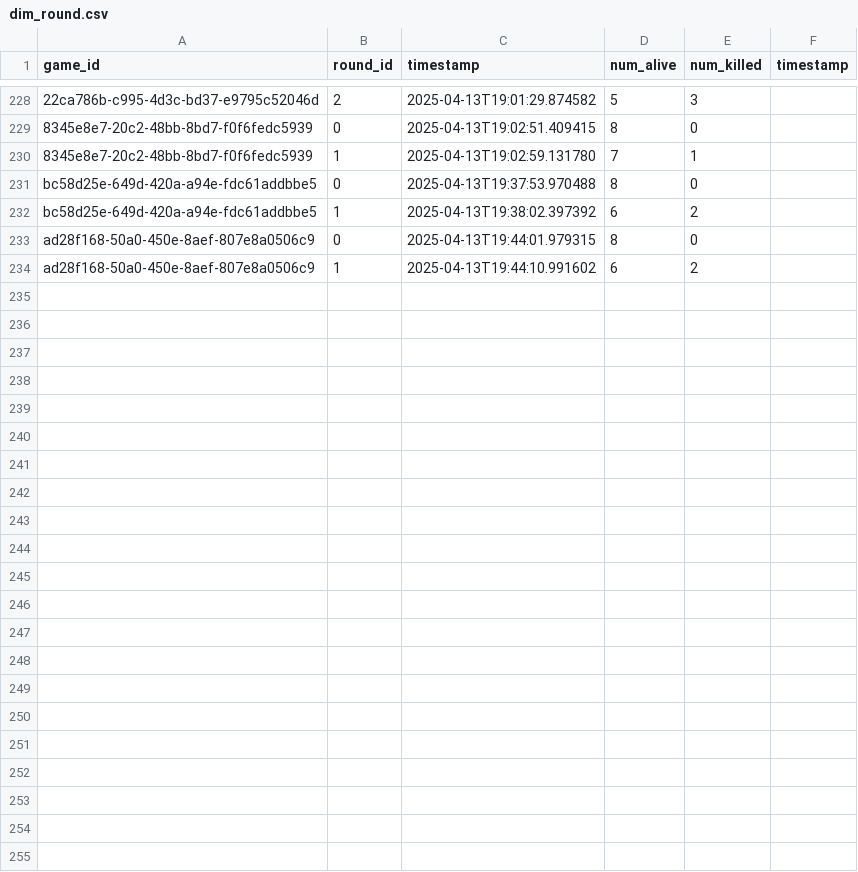
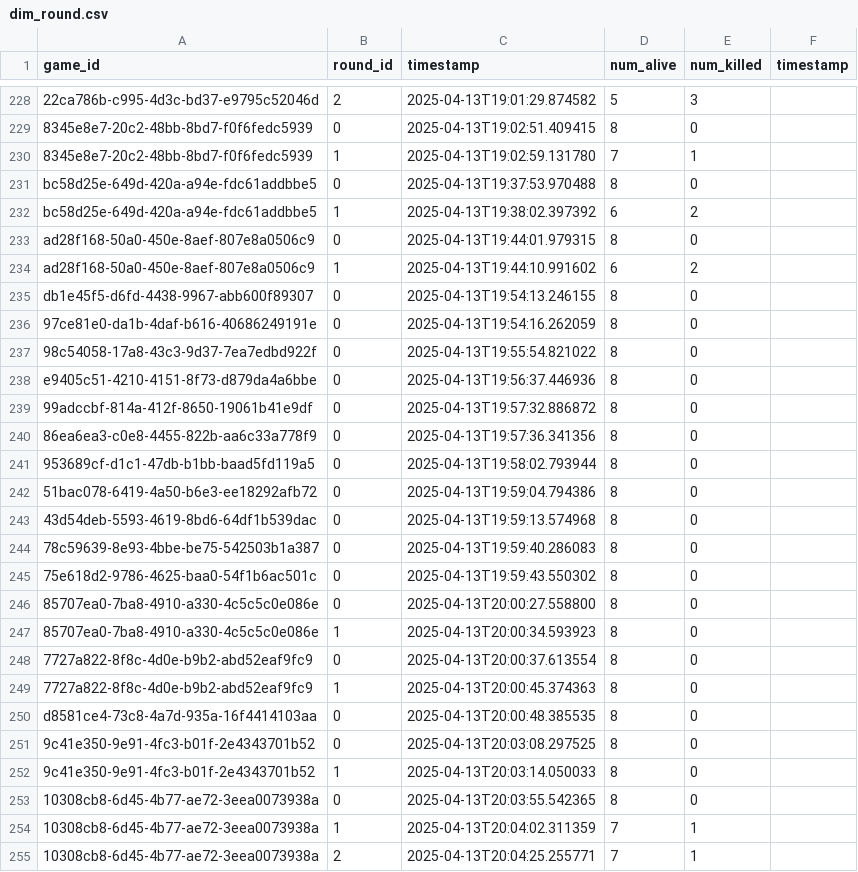
Before and after one commit to Kevingkurian/agents-among-us, a CSV file: data/database/dim_round.csv, drawn as a sheet; only a part is shown, gaps mark what is left out.

```diff
--- a/data/database/dim_round.csv
+++ b/data/database/dim_round.csv
@@ -234 +234,22 @@ ad28f168-50a0-450e-8aef-807e8a0506c9,0,2025-04-13T19:44:01.979315,8,0
 ad28f168-50a0-450e-8aef-807e8a0506c9,1,2025-04-13T19:44:10.991602,6,2
+db1e45f5-d6fd-4438-9967-abb600f89307,0,2025-04-13T19:54:13.246155,8,0
+97ce81e0-da1b-4daf-b616-40686249191e,0,2025-04-13T19:54:16.262059,8,0
+98c54058-17a8-43c3-9d37-7ea7edbd922f,0,2025-04-13T19:55:54.821022,8,0
+e9405c51-4210-4151-8f73-d879da4a6bbe,0,2025-04-13T19:56:37.446936,8,0
+99adccbf-814a-412f-8650-19061b41e9df,0,2025-04-13T19:57:32.886872,8,0
+86ea6ea3-c0e8-4455-822b-aa6c33a778f9,0,2025-04-13T19:57:36.341356,8,0
+953689cf-d1c1-47db-b1bb-baad5fd119a5,0,2025-04-13T19:58:02.793944,8,0
+51bac078-6419-4a50-b6e3-ee18292afb72,0,2025-04-13T19:59:04.794386,8,0
+43d54deb-5593-4619-8bd6-64df1b539dac,0,2025-04-13T19:59:13.574968,8,0
+78c59639-8e93-4bbe-be75-542503b1a387,0,2025-04-13T19:59:40.286083,8,0
+75e618d2-9786-4625-baa0-54f1b6ac501c,0,2025-04-13T19:59:43.550302,8,0
+85707ea0-7ba8-4910-a330-4c5c5c0e086e,0,2025-04-13T20:00:27.558800,8,0
+85707ea0-7ba8-4910-a330-4c5c5c0e086e,1,2025-04-13T20:00:34.593923,8,0
+7727a822-8f8c-4d0e-b9b2-abd52eaf9fc9,0,2025-04-13T20:00:37.613554,8,0
+7727a822-8f8c-4d0e-b9b2-abd52eaf9fc9,1,2025-04-13T20:00:45.374363,8,0
+d8581ce4-73c8-4a7d-935a-16f4414103aa,0,2025-04-13T20:00:48.385535,8,0
+9c41e350-9e91-4fc3-b01f-2e4343701b52,0,2025-04-13T20:03:08.297525,8,0
+9c41e350-9e91-4fc3-b01f-2e4343701b52,1,2025-04-13T20:03:14.050033,8,0
+10308cb8-6d45-4b77-ae72-3eea0073938a,0,2025-04-13T20:03:55.542365,8,0
+10308cb8-6d45-4b77-ae72-3eea0073938a,1,2025-04-13T20:04:02.311359,7,1
+10308cb8-6d45-4b77-ae72-3eea0073938a,2,2025-04-13T20:04:25.255771,7,1
```
Also changed, not shown: data/database/dim_consensus.csv, data/database/dim_reflection.csv, 9 other files.
